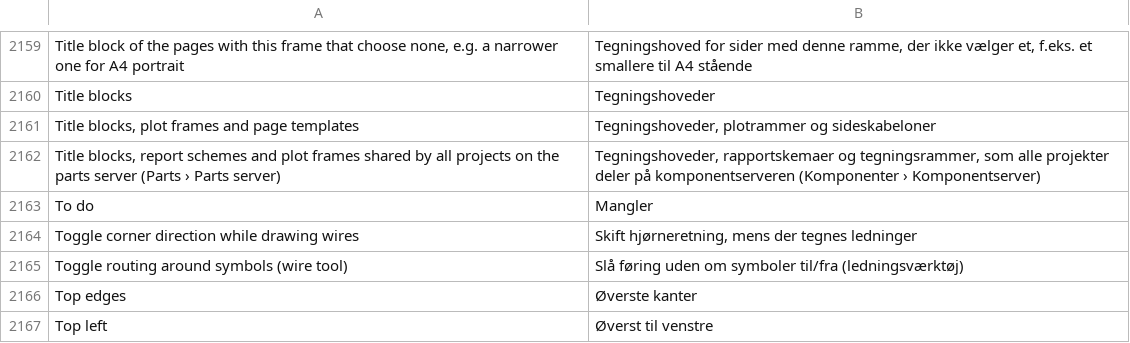
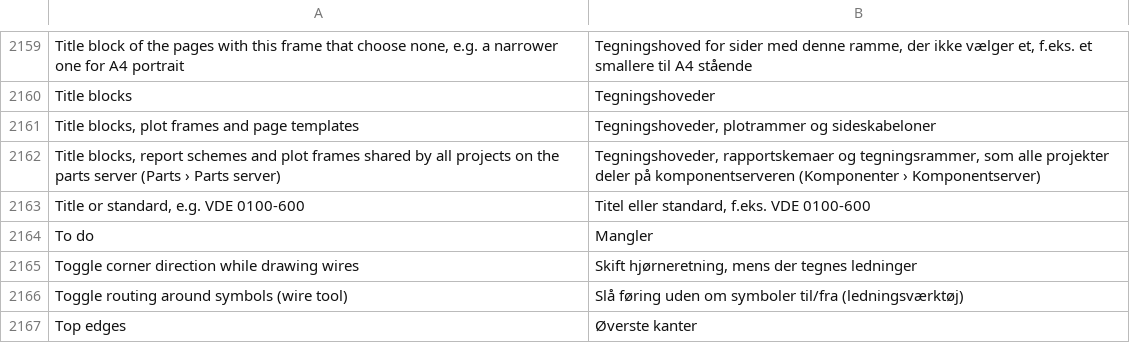
Before and after one commit to nilres/OpenECraft, a TSV file: crates/openecraft-i18n/src/catalog/editor/da.tsv, drawn as a sheet; only a part is shown, gaps mark what is left out; the shorter side is filled out with more unchanged rows.

```diff
--- a/crates/openecraft-i18n/src/catalog/editor/da.tsv
+++ b/crates/openecraft-i18n/src/catalog/editor/da.tsv
@@ -2162,2 +2162,3 @@ Title blocks, plot frames and page templates	Tegningshoveder, plotrammer og side
 Title blocks, report schemes and plot frames shared by all projects on the parts server (Parts › Parts server)	Tegningshoveder, rapportskemaer og tegningsrammer, som alle projekter deler på komponentserveren (Komponenter › Komponentserver)
+Title or standard, e.g. VDE 0100-600	Titel eller standard, f.eks. VDE 0100-600
 To do	Mangler
```
Also changed, not shown: crates/openecraft-i18n/src/catalog/cli/required.tsv, crates/openecraft-i18n/src/catalog/editor/ja.tsv, 50 other files.
